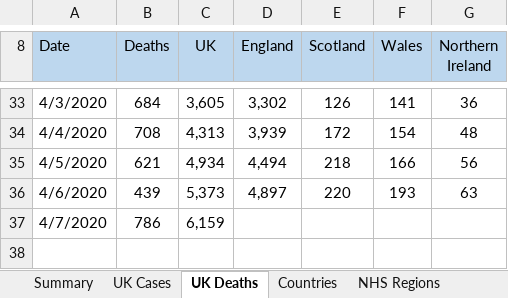
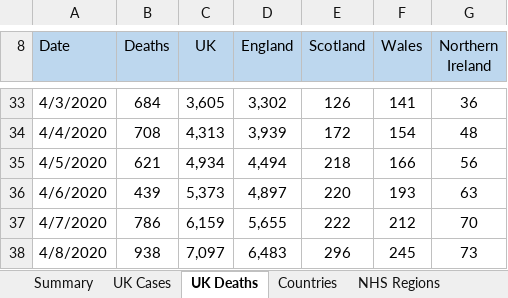
Before and after one commit to psychty/another_covid_repo, an Excel workbook: refreshed_daily_cases.xlsx, sheet UK Deaths, drawn as a sheet; only a part is shown, gaps mark what is left out; values as stored, in another font and other column widths than the file's, no borders; the diff names each change by its address in the sheet, - before the commit and + after, or states it on an @@ line.

```diff
--- a/refreshed_daily_cases.xlsx (sheet UK Deaths)
+++ b/refreshed_daily_cases.xlsx (sheet UK Deaths)
-D37 (England): (empty)
+D37 (England): 5,655
-E37 (Scotland): (empty)
+E37 (Scotland): 222
-F37 (Wales): (empty)
+F37 (Wales): 212
-G37 (Northern Ireland): (empty)
+G37 (Northern Ireland): 70
+row 38: 4/8/2020 | 938 | 7,097 | 6,483 | 296 | 245 | 73
```
Also changed, not shown: sheet Countries, sheet NHS Regions, sheet UTLAs, sheet UK Cases, 6 other files.
